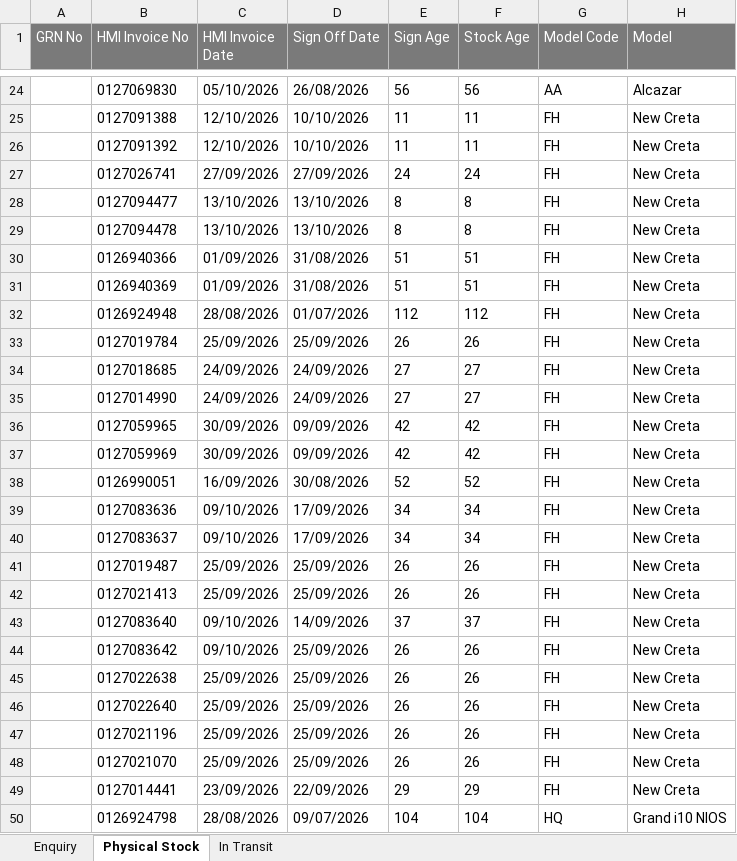
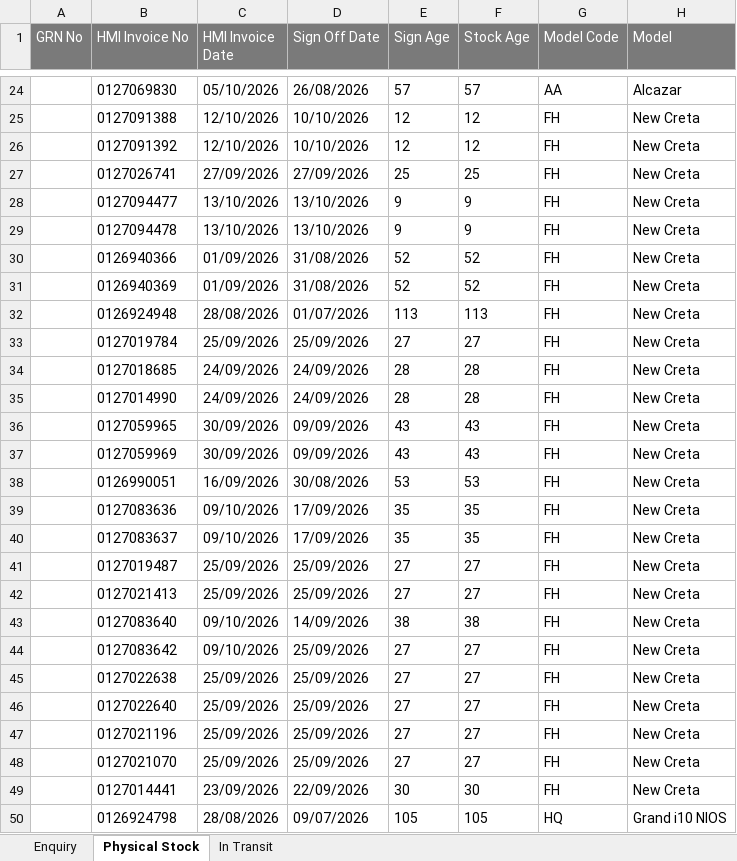
Before and after one commit to UnnatiM2009/Hyundai_ETBR, an Excel workbook: data/Enquiry.xlsx, sheet Physical Stock, drawn as a sheet; only a part is shown, gaps mark what is left out; values as stored, in another font and other column widths than the file's, no borders; the diff covers the shown part only; the diff names each change by its address in the sheet, - before the commit and + after, or states it on an @@ line.

```diff
--- a/data/Enquiry.xlsx (sheet Physical Stock)
+++ b/data/Enquiry.xlsx (sheet Physical Stock)
-E24 (Sign Age): 56
+E24 (Sign Age): 57
-F24 (Stock Age): 56
+F24 (Stock Age): 57
-E25:E26 (Sign Age): 11
+E25:E26 (Sign Age): 12
-F25:F26 (Stock Age): 11
+F25:F26 (Stock Age): 12
-E27 (Sign Age): 24
+E27 (Sign Age): 25
-F27 (Stock Age): 24
+F27 (Stock Age): 25
-E28:E29 (Sign Age): 8
+E28:E29 (Sign Age): 9
-F28:F29 (Stock Age): 8
+F28:F29 (Stock Age): 9
-E30:E31 (Sign Age): 51
+E30:E31 (Sign Age): 52
-F30:F31 (Stock Age): 51
+F30:F31 (Stock Age): 52
-E32 (Sign Age): 112
+E32 (Sign Age): 113
-F32 (Stock Age): 112
+F32 (Stock Age): 113
-E33 (Sign Age): 26
+E33 (Sign Age): 27
-F33 (Stock Age): 26
+F33 (Stock Age): 27
-E34:E35 (Sign Age): 27
+E34:E35 (Sign Age): 28
-F34:F35 (Stock Age): 27
+F34:F35 (Stock Age): 28
-E36:E37 (Sign Age): 42
+E36:E37 (Sign Age): 43
-F36:F37 (Stock Age): 42
+F36:F37 (Stock Age): 43
-E38 (Sign Age): 52
+E38 (Sign Age): 53
-F38 (Stock Age): 52
+F38 (Stock Age): 53
-E39:E40 (Sign Age): 34
+E39:E40 (Sign Age): 35
-F39:F40 (Stock Age): 34
+F39:F40 (Stock Age): 35
-E41:E42 (Sign Age): 26
+E41:E42 (Sign Age): 27
-F41:F42 (Stock Age): 26
+F41:F42 (Stock Age): 27
-E43 (Sign Age): 37
+E43 (Sign Age): 38
-F43 (Stock Age): 37
+F43 (Stock Age): 38
-E44:E48 (Sign Age): 26
+E44:E48 (Sign Age): 27
-F44:F48 (Stock Age): 26
+F44:F48 (Stock Age): 27
-E49 (Sign Age): 29
+E49 (Sign Age): 30
-F49 (Stock Age): 29
+F49 (Stock Age): 30
-E50 (Sign Age): 104
+E50 (Sign Age): 105
-F50 (Stock Age): 104
+F50 (Stock Age): 105
```
Also changed, not shown: 80 edited cells elsewhere in this sheet, sheet Enquiry, sheet In Transit, data/Data.xlsx.
